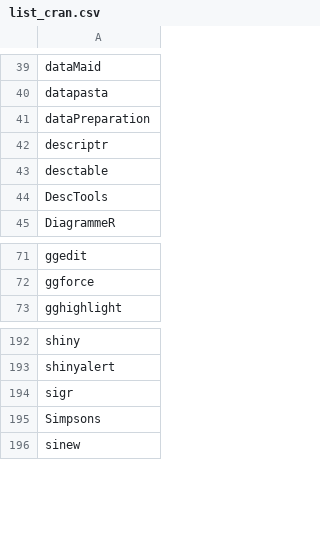
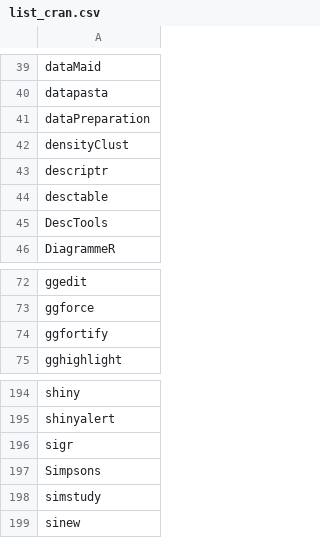
Before and after one commit to verajosemanuel/tidyviz, a CSV file: Docs/list_cran.csv, drawn as a sheet; only a part is shown, gaps mark what is left out; the diff names each change by its address in the sheet, - before the commit and + after, or states it on an @@ line.

Commit message:
mediumR densityClust simstudy addinit

```diff
--- a/Docs/list_cran.csv
+++ b/Docs/list_cran.csv
+row 42: densityClust
+row 74: ggfortify
+row 198: simstudy
```
Also changed, not shown: 1 other file.
